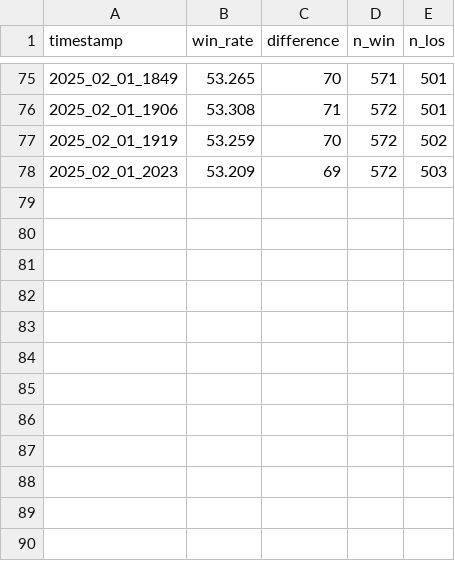
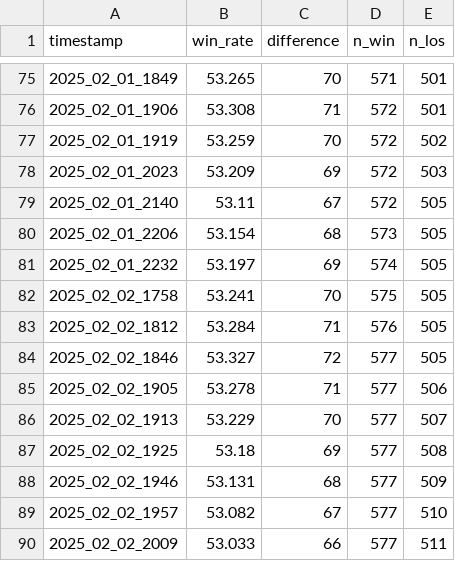
Before and after one commit to govin08/travail, a CSV file: 2025/0126_ocr_win_rate/log.csv, drawn as a sheet; only a part is shown, gaps mark what is left out; the diff names each change by its address in the sheet, - before the commit and + after, or states it on an @@ line.

Commit message:
win rate updated

```diff
--- a/2025/0126_ocr_win_rate/log.csv
+++ b/2025/0126_ocr_win_rate/log.csv
+row 79: 2025_02_01_2140 | 53.11 | 67 | 572 | 505
+row 80: 2025_02_01_2206 | 53.154 | 68 | 573 | 505
+row 81: 2025_02_01_2232 | 53.197 | 69 | 574 | 505
+row 82: 2025_02_02_1758 | 53.241 | 70 | 575 | 505
+row 83: 2025_02_02_1812 | 53.284 | 71 | 576 | 505
+row 84: 2025_02_02_1846 | 53.327 | 72 | 577 | 505
+row 85: 2025_02_02_1905 | 53.278 | 71 | 577 | 506
+row 86: 2025_02_02_1913 | 53.229 | 70 | 577 | 507
+row 87: 2025_02_02_1925 | 53.18 | 69 | 577 | 508
+row 88: 2025_02_02_1946 | 53.131 | 68 | 577 | 509
+row 89: 2025_02_02_1957 | 53.082 | 67 | 577 | 510
+row 90: 2025_02_02_2009 | 53.033 | 66 | 577 | 511
```
Also changed, not shown: 2 other files.
